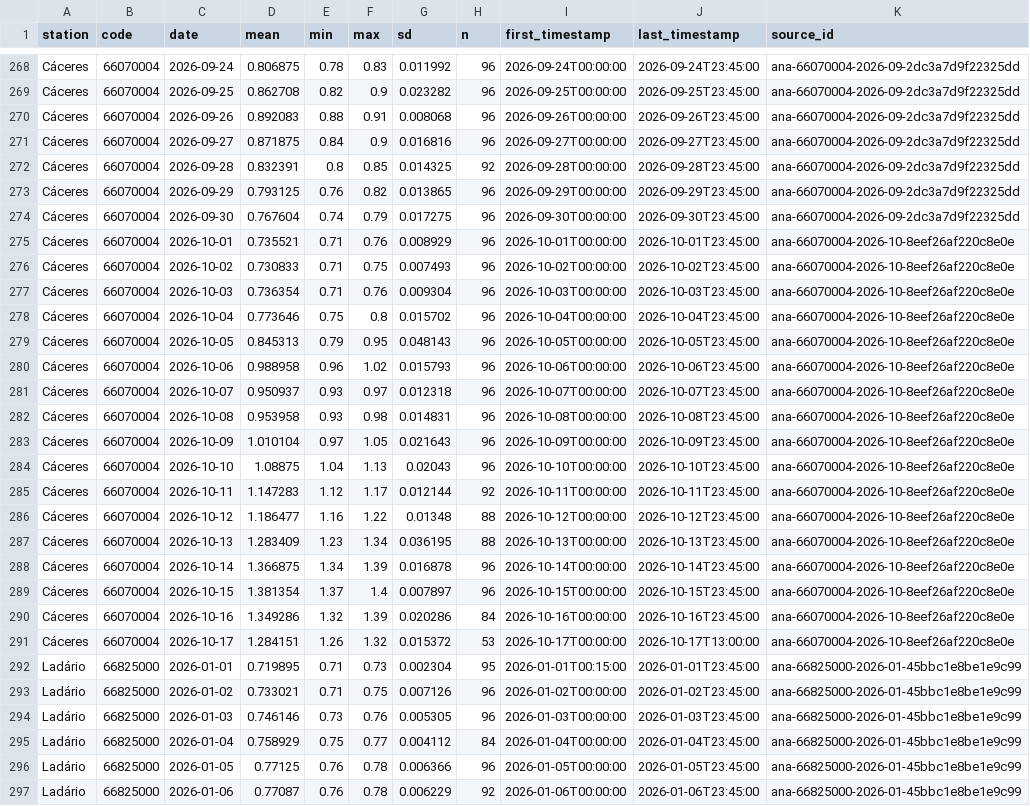
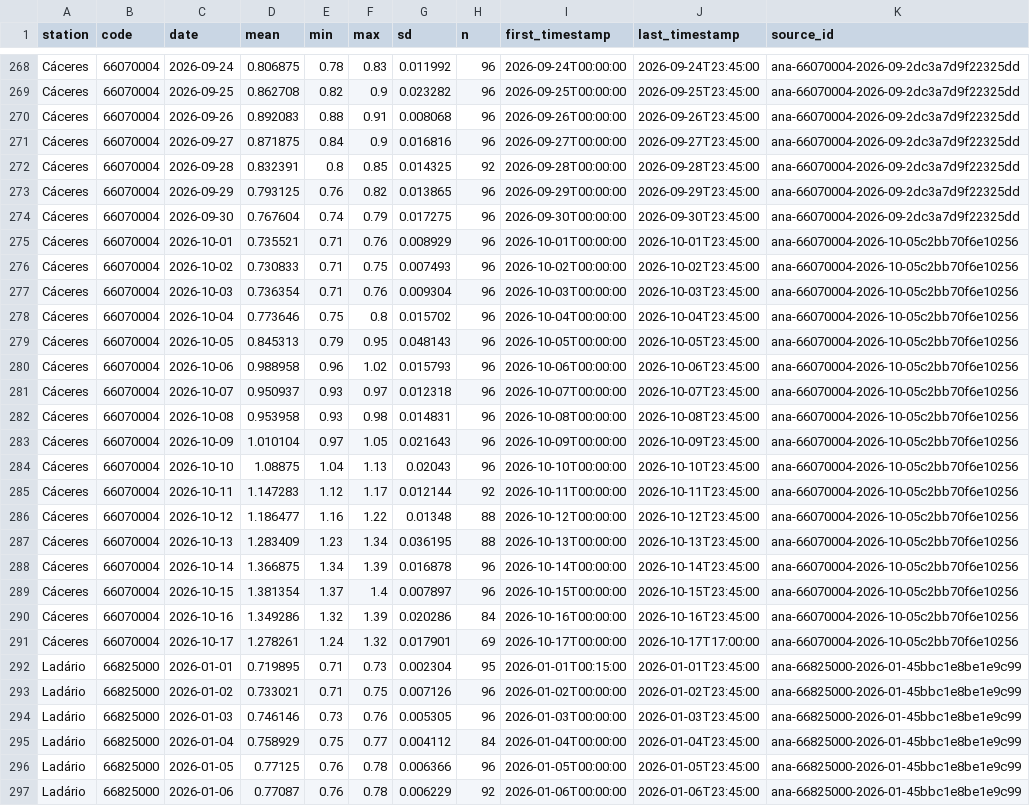
Before and after one commit to ernandes-sobreira/cota-rio-paraguai, a CSV file: data/telemetry-daily.csv, drawn as a sheet; only a part is shown, gaps mark what is left out; the diff covers the shown part only; the diff names each change by its address in the sheet, - before the commit and + after, or states it on an @@ line.

```diff
--- a/data/telemetry-daily.csv
+++ b/data/telemetry-daily.csv
-K275:K291 (source_id): ana-66070004-2026-10-8eef26af220c8e0e
+K275:K291 (source_id): ana-66070004-2026-10-05c2bb70f6e10256
-D291 (mean): 1.284151
+D291 (mean): 1.278261
-E291 (min): 1.26
+E291 (min): 1.24
-G291 (sd): 0.015372
+G291 (sd): 0.017901
-H291 (n): 53
+H291 (n): 69
-J291 (last_timestamp): 2026-10-17T13:00:00
+J291 (last_timestamp): 2026-10-17T17:00:00
```
Also changed, not shown: 21 edited cells elsewhere in this file, 5 other files.
